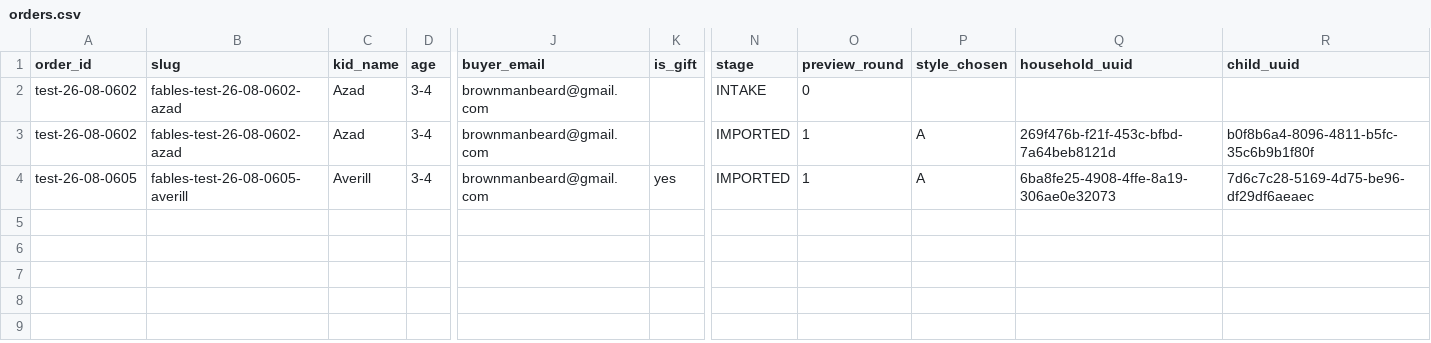
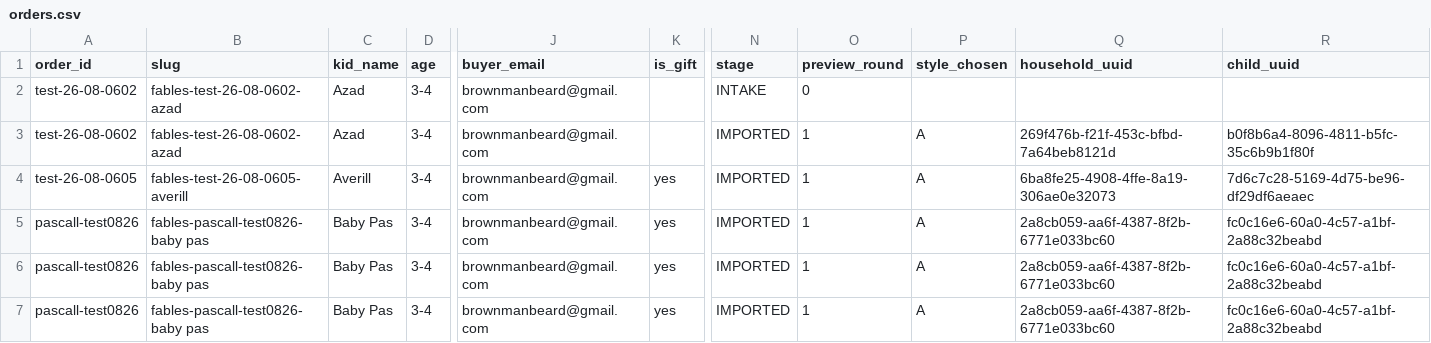
Before and after one commit to manavpthaker/littlefables, a CSV file: docs/commerce/orders.csv, drawn as a sheet; only a part is shown, gaps mark what is left out; rows hold the shown columns only; the diff names each change by its address in the sheet, - before the commit and + after, or states it on an @@ line.

Commit message:
Finalize Matthias story sources and order records

```diff
--- a/docs/commerce/orders.csv
+++ b/docs/commerce/orders.csv
+row 5: pascall-test0826 | fables-pascall-test0826-baby pas | Baby Pas | 3-4 | brownmanbeard@gmail.com | yes | IMPORTED | 1 | A | 2a8cb059-aa6f-4387-8f2b-6771e033bc60 | fc0c16e6-60a0-4c57-a1bf-2a88c32beabd
+row 6: pascall-test0826 | fables-pascall-test0826-baby pas | Baby Pas | 3-4 | brownmanbeard@gmail.com | yes | IMPORTED | 1 | A | 2a8cb059-aa6f-4387-8f2b-6771e033bc60 | fc0c16e6-60a0-4c57-a1bf-2a88c32beabd
+row 7: pascall-test0826 | fables-pascall-test0826-baby pas | Baby Pas | 3-4 | brownmanbeard@gmail.com | yes | IMPORTED | 1 | A | 2a8cb059-aa6f-4387-8f2b-6771e033bc60 | fc0c16e6-60a0-4c57-a1bf-2a88c32beabd
```
Also changed, not shown: 3 other files.
